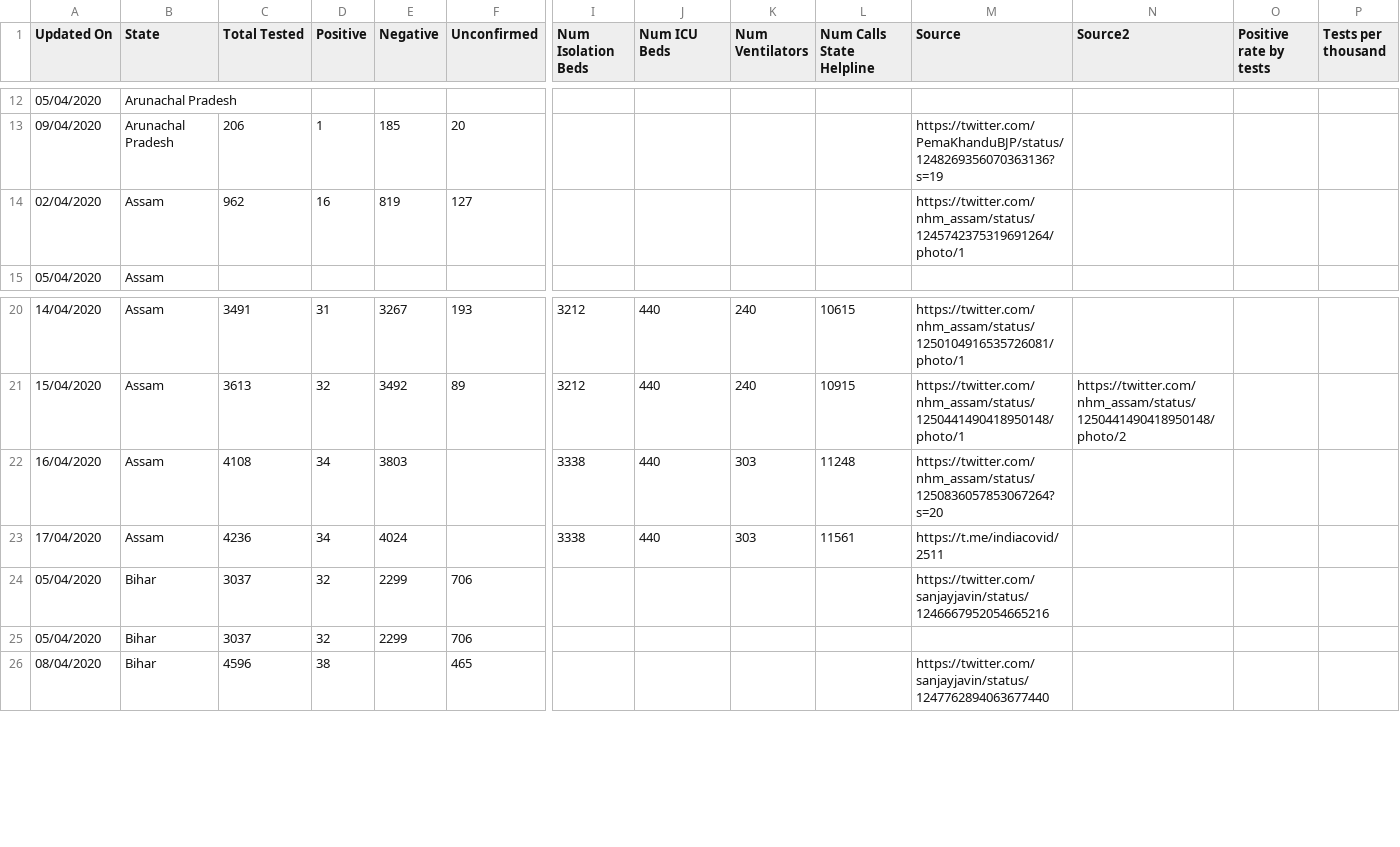
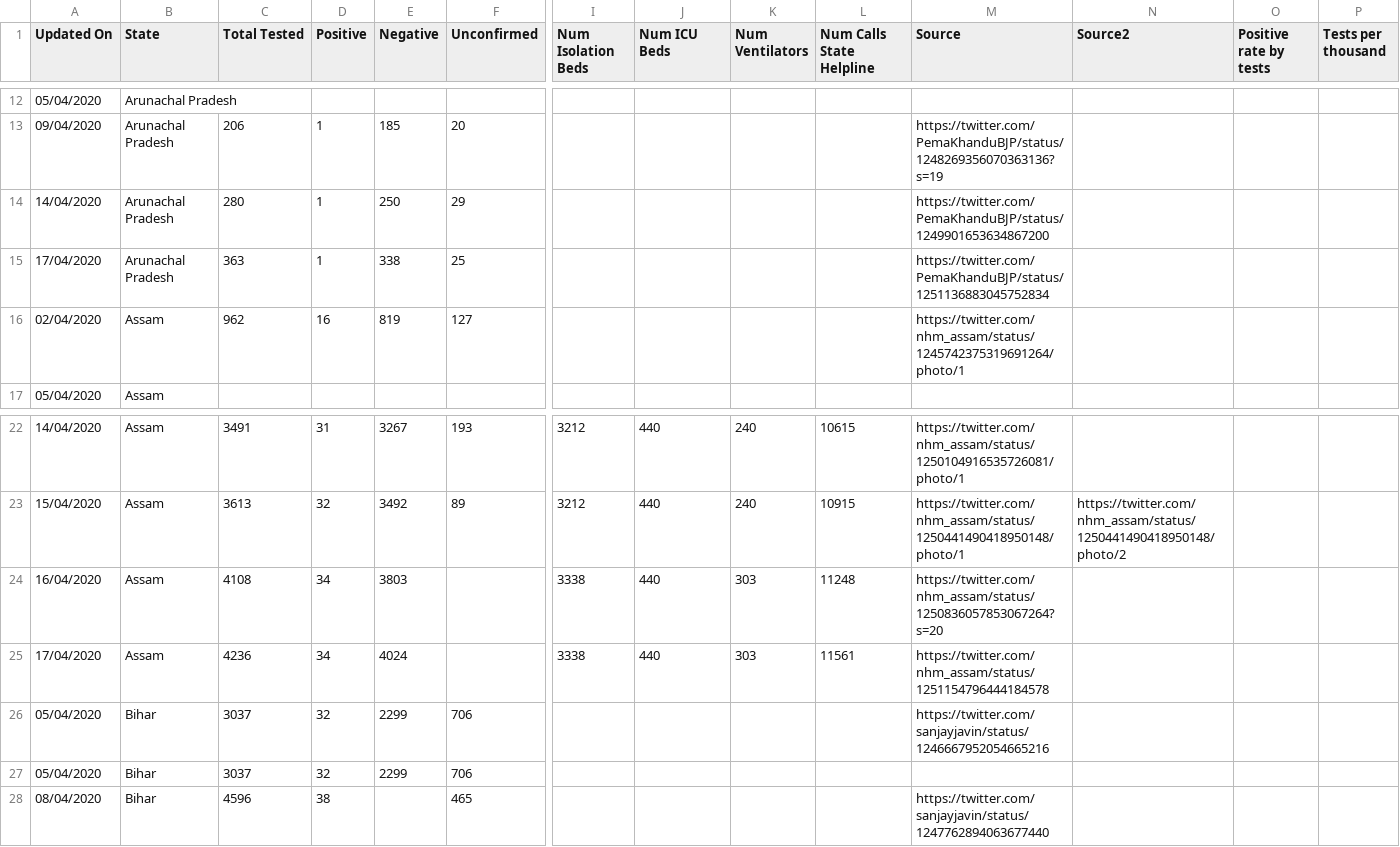
Before and after one commit to shuklaayush/api, a CSV file: csv/2020-04-18/statewise_tested_numbers_data.csv, drawn as a sheet; only a part is shown, gaps mark what is left out; addresses are those after the commit; rows hold the shown columns only; the diff names each change by its address in the sheet, - before the commit and + after, or states it on an @@ line.

Commit message:
data updated on - Sat Apr 18 07:08:07 UTC 2020

```diff
--- a/csv/2020-04-18/statewise_tested_numbers_data.csv
+++ b/csv/2020-04-18/statewise_tested_numbers_data.csv
+row 14: 14/04/2020 | Arunachal Pradesh | 280 | 1 | 250 | 29 |  |  |  |  | https://twitter.com/PemaKhanduBJP/status/1249901653634867200
+row 15: 17/04/2020 | Arunachal Pradesh | 363 | 1 | 338 | 25 |  |  |  |  | https://twitter.com/PemaKhanduBJP/status/1251136883045752834
-M25 (Source): https://t.me/indiacovid/2511
+M25 (Source): https://twitter.com/nhm_assam/status/1251154796444184578
```
Also changed, not shown: csv/2020-04-18/state_wise.csv, csv/latest/state_wise.csv, 7 other files.
